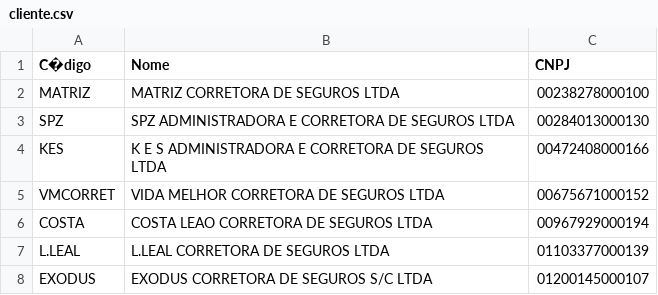
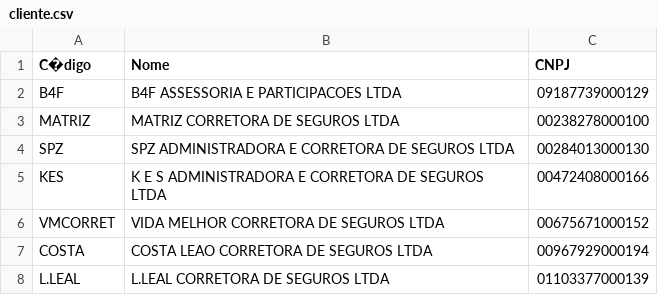
Before and after one commit to marcogdelgado/eSocial, a CSV file: src/entrada/cliente.csv, drawn as a sheet; only a part is shown; the shorter side is filled out with more unchanged rows.

```diff
--- a/src/entrada/cliente.csv
+++ b/src/entrada/cliente.csv
@@ -1,2 +1,3 @@
 C�digo;Nome;CNPJ
+B4F;B4F ASSESSORIA E PARTICIPACOES LTDA;09187739000129
 MATRIZ;MATRIZ CORRETORA DE SEGUROS LTDA;00238278000100
```
Also changed, not shown: 5 other files.
